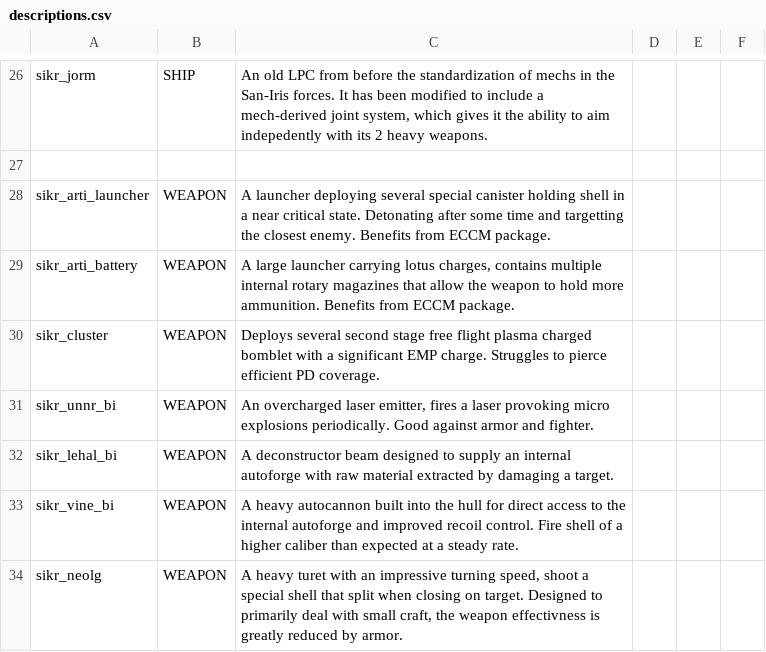
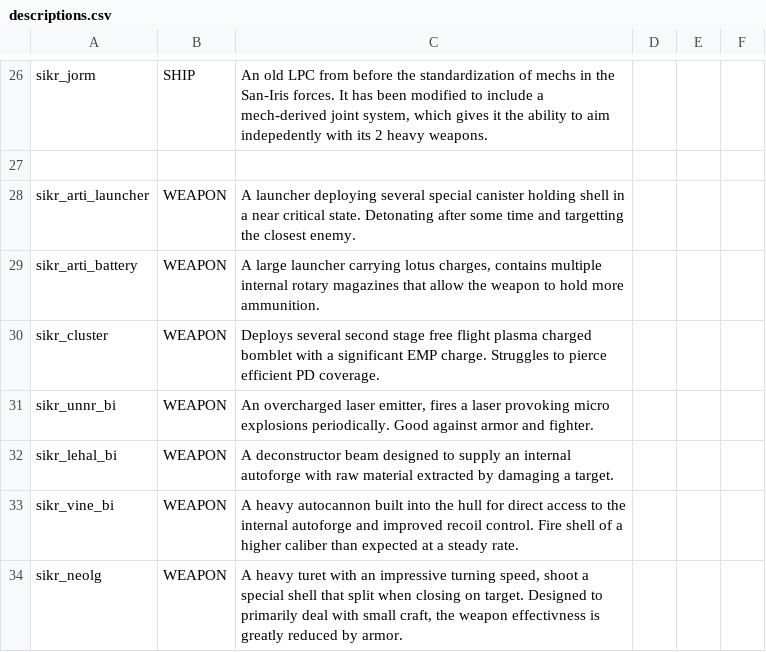
Before and after one commit to Sikair/SanIris, a CSV file: data/strings/descriptions.csv, drawn as a sheet; only a part is shown, gaps mark what is left out.

```diff
--- a/data/strings/descriptions.csv
+++ b/data/strings/descriptions.csv
@@ -27,4 +27,4 @@ sikr_jorm,SHIP,"An old LPC from before the standardization of mechs in the San-I
 ,,,,,
-sikr_arti_launcher,WEAPON,A launcher deploying several special canister holding shell in a near critical state. Detonating after some time and targetting the closest enemy. Benefits from ECCM package.,,,
-sikr_arti_battery,WEAPON,"A large launcher carrying lotus charges, contains multiple internal rotary magazines that allow the weapon to hold more ammunition. Benefits from ECCM package.",,,
+sikr_arti_launcher,WEAPON,A launcher deploying several special canister holding shell in a near critical state. Detonating after some time and targetting the closest enemy.,,,
+sikr_arti_battery,WEAPON,"A large launcher carrying lotus charges, contains multiple internal rotary magazines that allow the weapon to hold more ammunition.",,,
 sikr_cluster,WEAPON,Deploys several second stage free flight plasma charged bomblet with a significant EMP charge. Struggles to pierce efficient PD coverage.,,,
```
Also changed, not shown: data/weapons/weapon_data.csv, 9 other files.
